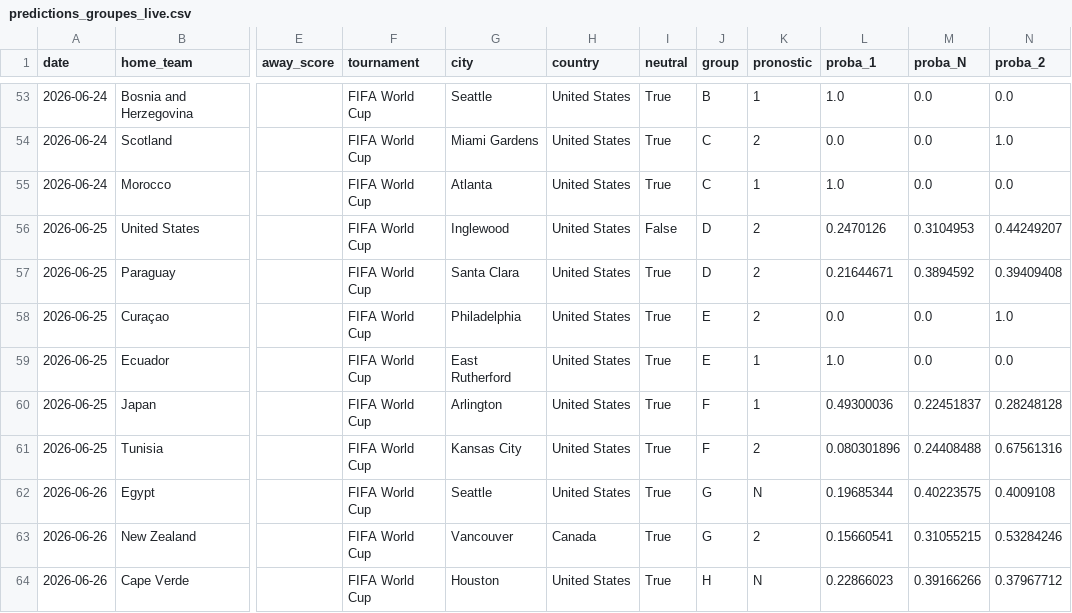
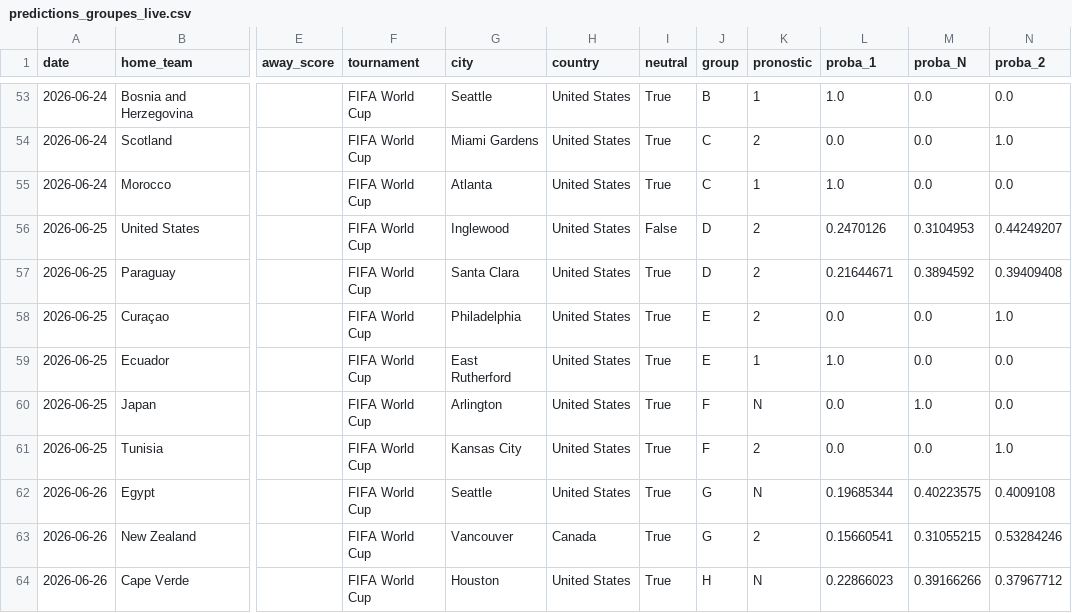
Before and after one commit to antoine62232/pronos-foot-ia, a CSV file: data/predictions_groupes_live.csv, drawn as a sheet; only a part is shown, gaps mark what is left out; the diff names each change by its address in the sheet, - before the commit and + after, or states it on an @@ line.

```diff
--- a/data/predictions_groupes_live.csv
+++ b/data/predictions_groupes_live.csv
-K60 (pronostic): 1
+K60 (pronostic): N
-L60 (proba_1): 0.49300036
+L60 (proba_1): 0.0
-M60 (proba_N): 0.22451837
+M60 (proba_N): 1.0
-N60 (proba_2): 0.28248128
+N60 (proba_2): 0.0
-L61 (proba_1): 0.080301896
+L61 (proba_1): 0.0
-M61 (proba_N): 0.24408488
+M61 (proba_N): 0.0
-N61 (proba_2): 0.67561316
+N61 (proba_2): 1.0
```
Also changed, not shown: data/bracket_complet_live.csv, data/resultats_reels.csv.
